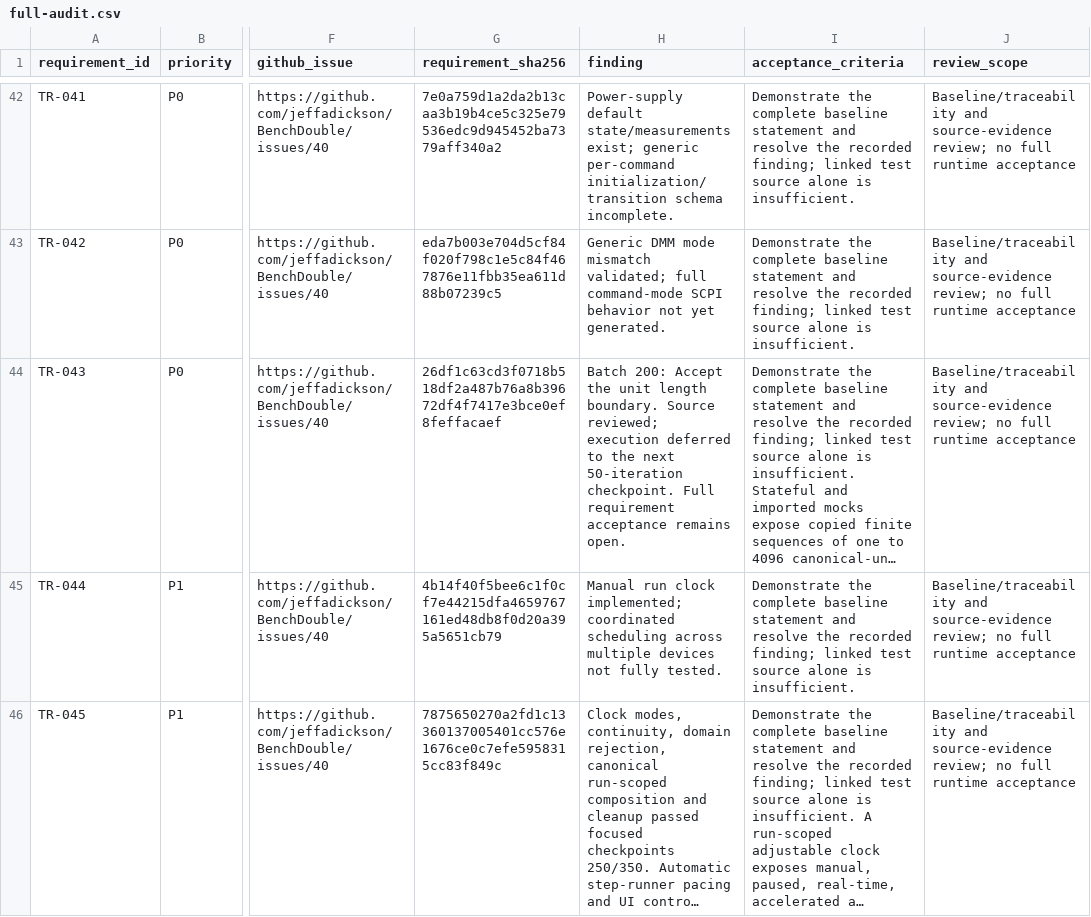
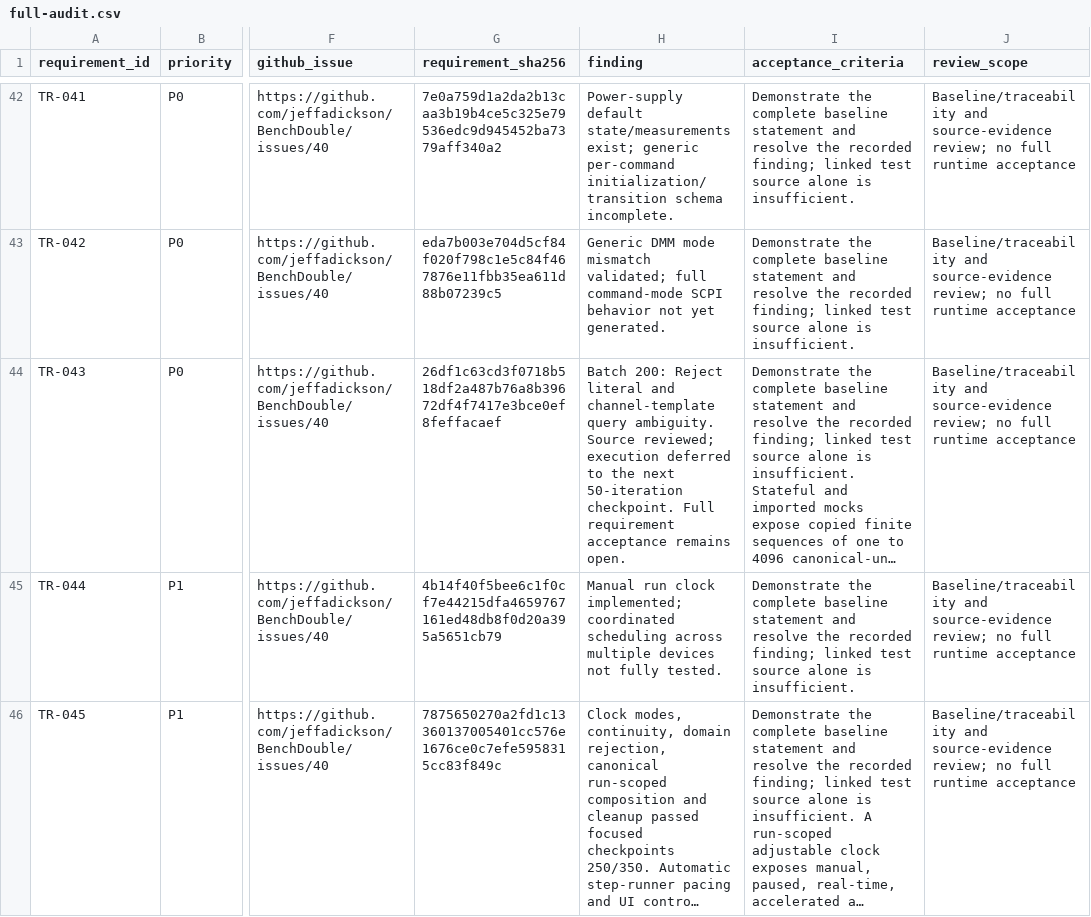
Before and after one commit to jeffadickson/BenchForge, a CSV file: requirements/full-audit.csv, drawn as a sheet; only a part is shown, gaps mark what is left out; long unchanged cells end in …; the diff names each change by its address in the sheet, - before the commit and + after, or states it on an @@ line.

```diff
--- a/requirements/full-audit.csv
+++ b/requirements/full-audit.csv
-H44 (finding): Batch 200: Accept the unit length boundary. Source reviewed;…
+H44 (finding): Batch 200: Reject literal and channel-template query ambiguity. Source reviewed;…
```
Also changed, not shown: 3 other files.
